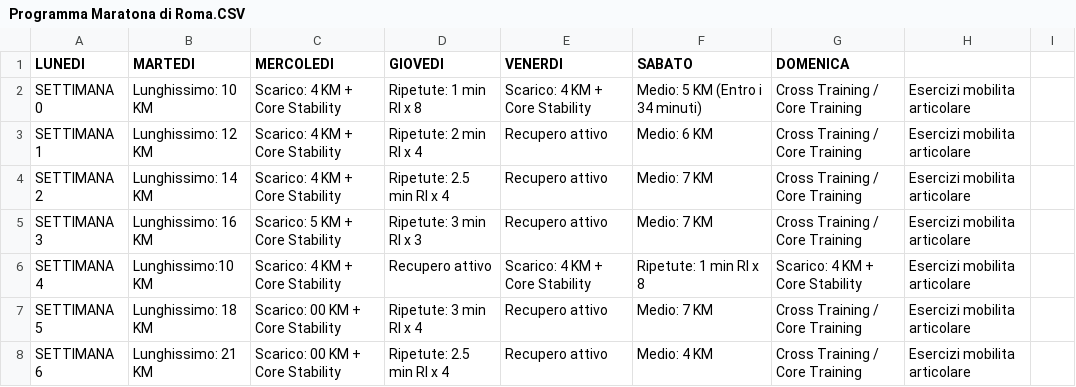
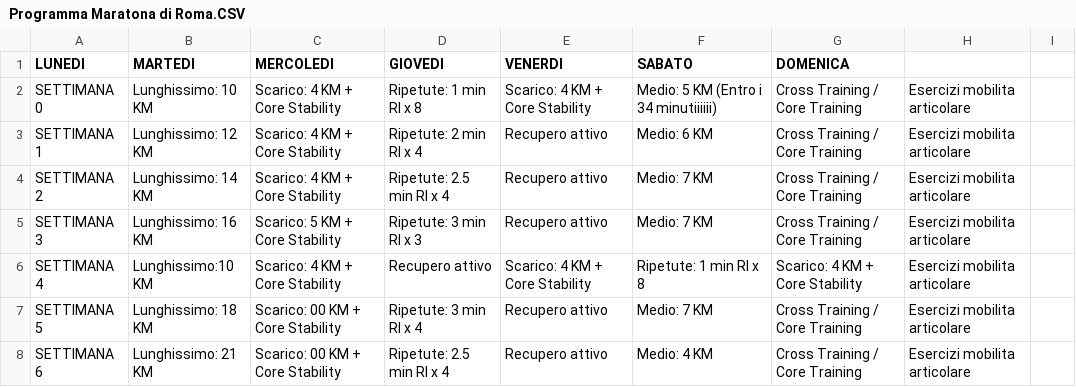
Before and after one commit to robertoioi/trainer-telegram, a CSV file: Programma Maratona di Roma.CSV, drawn as a sheet; only a part is shown.

Commit message:
Update Programma Maratona di Roma.CSV

```diff
--- a/Programma Maratona di Roma.CSV
+++ b/Programma Maratona di Roma.CSV
@@ -1,3 +1,3 @@
 LUNEDI;MARTEDI;MERCOLEDI;GIOVEDI;VENERDI;SABATO;DOMENICA;
-SETTIMANA 0;Lunghissimo: 10 KM;Scarico: 4 KM + Core Stability;Ripetute: 1 min RI x 8;Scarico: 4 KM + Core Stability;Medio: 5 KM (Entro i 34 minuti);Cross Training / Core Training; Esercizi mobilita articolare;
+SETTIMANA 0;Lunghissimo: 10 KM;Scarico: 4 KM + Core Stability;Ripetute: 1 min RI x 8;Scarico: 4 KM + Core Stability;Medio: 5 KM (Entro i 34 minutiiiiii);Cross Training / Core Training; Esercizi mobilita articolare;
 SETTIMANA 1;Lunghissimo: 12 KM;Scarico: 4 KM + Core Stability;Ripetute: 2 min RI x 4;Recupero attivo;Medio: 6 KM ;Cross Training / Core Training; Esercizi mobilita articolare;
```
